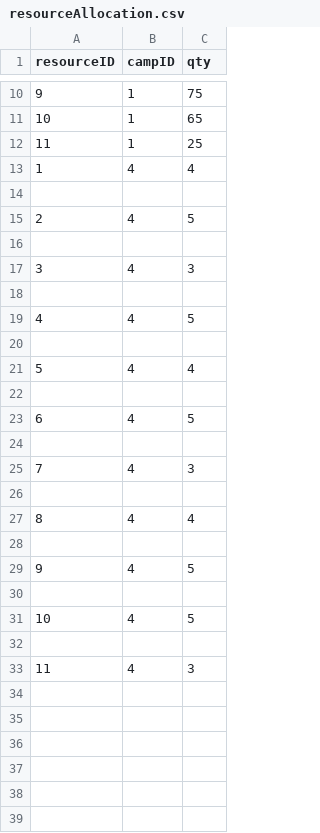
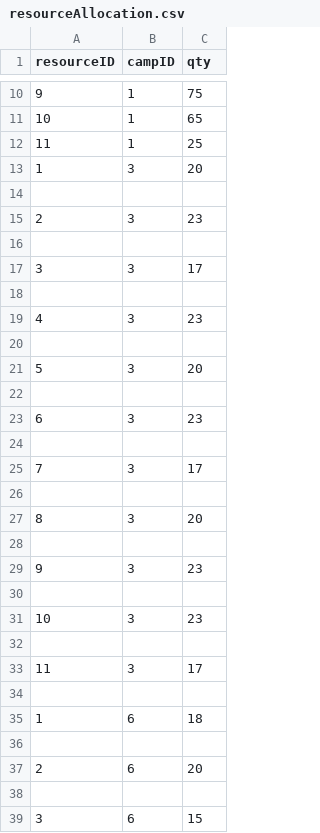
Before and after one commit to bennylao/ucl-humanitarian-management-system-CLI, a CSV file: humanitarian_management_system/data/resourceAllocation.csv, drawn as a sheet; only a part is shown, gaps mark what is left out; the diff covers the shown part only.

```diff
--- a/humanitarian_management_system/data/resourceAllocation.csv
+++ b/humanitarian_management_system/data/resourceAllocation.csv
@@ -12,22 +12,28 @@ resourceID,campID,qty
 11,1,25
-1,4,4
+1,3,20
 
-2,4,5
+2,3,23
 
-3,4,3
+3,3,17
 
-4,4,5
+4,3,23
 
-5,4,4
+5,3,20
 
-6,4,5
+6,3,23
 
-7,4,3
+7,3,17
 
-8,4,4
+8,3,20
 
-9,4,5
+9,3,23
 
-10,4,5
+10,3,23
 
-11,4,3
+11,3,17
+
+1,6,18
+
+2,6,20
+
+3,6,15
```
Also changed, not shown: 16 added rows elsewhere in this file, humanitarian_management_system/data/user.csv, 16 other files.
